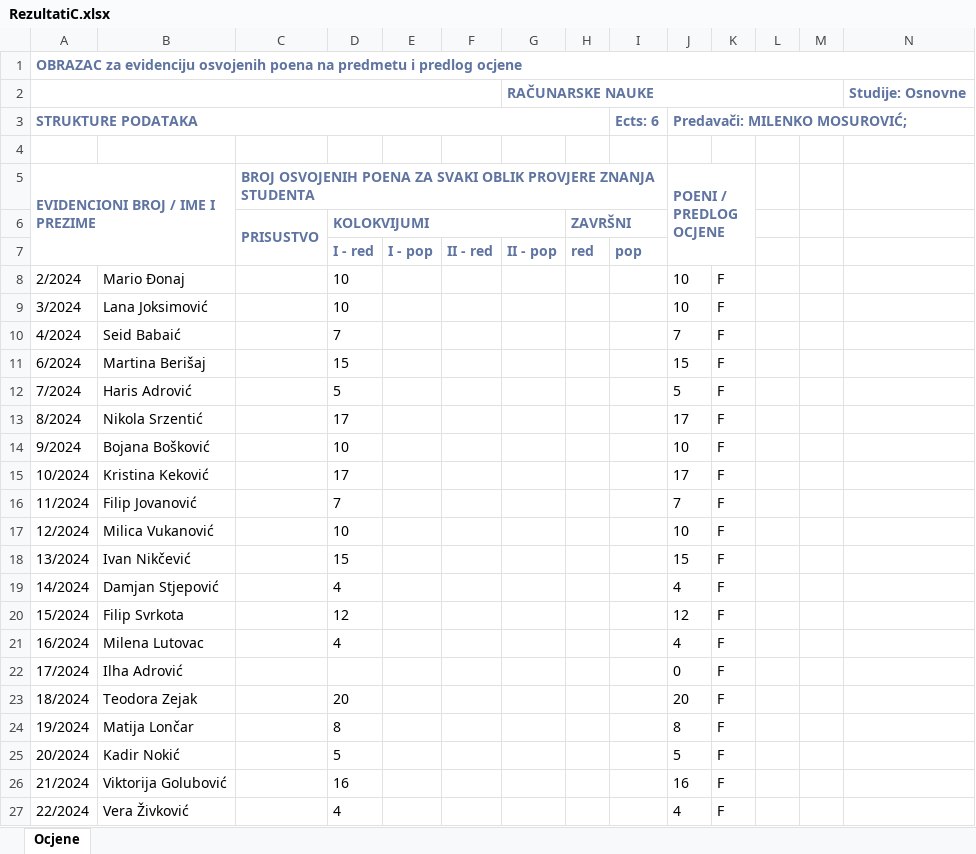
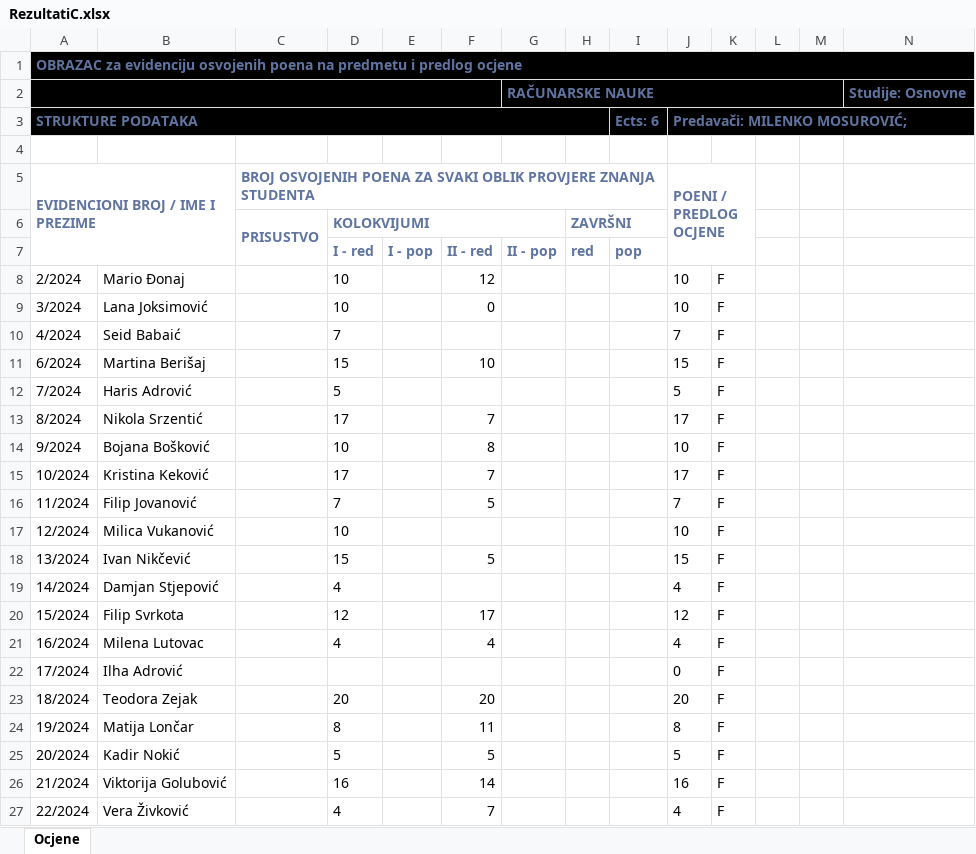
Before and after one commit to nnMan1/strukture_podataka, an Excel workbook: RezultatiC.xlsx, sheet Ocjene, drawn as a sheet; only a part is shown; values as stored, in another font and other column widths than the file's, no borders; the diff covers the shown part only; the diff names each change by its address in the sheet, - before the commit and + after, or states it on an @@ line.

```diff
--- a/RezultatiC.xlsx (sheet Ocjene)
+++ b/RezultatiC.xlsx (sheet Ocjene)
-A1:N3 fill: none
+A1:N3 fill: #000000
-F8 (II - red): (empty)
+F8 (II - red): 12
-F9 (II - red): (empty)
+F9 (II - red): 0
-F11 (II - red): (empty)
+F11 (II - red): 10
-F13 (II - red): (empty)
+F13 (II - red): 7
-F14 (II - red): (empty)
+F14 (II - red): 8
-F15 (II - red): (empty)
+F15 (II - red): 7
-F16 (II - red): (empty)
+F16 (II - red): 5
-F18 (II - red): (empty)
+F18 (II - red): 5
-F20 (II - red): (empty)
+F20 (II - red): 17
-F21 (II - red): (empty)
+F21 (II - red): 4
-F23 (II - red): (empty)
+F23 (II - red): 20
-F24 (II - red): (empty)
+F24 (II - red): 11
-F25 (II - red): (empty)
+F25 (II - red): 5
-F26 (II - red): (empty)
+F26 (II - red): 14
-F27 (II - red): (empty)
+F27 (II - red): 7
```
Also changed, not shown: 12 edited cells elsewhere in this sheet, RezultatiD.xlsx, 1 other file.
